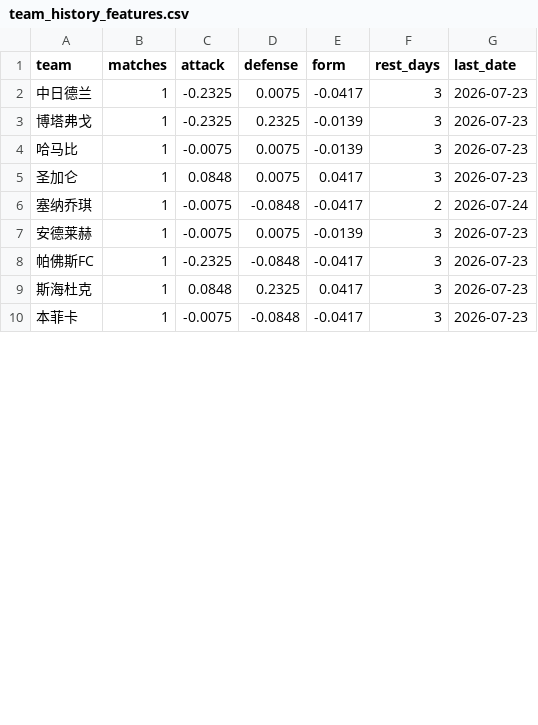
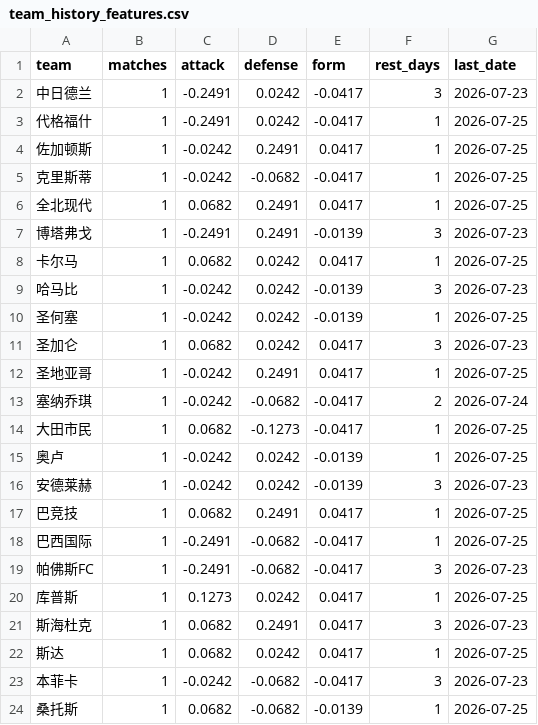
Before and after one commit to l18381527760-sketch/sporttery-prediction, a CSV file: data/team_history_features.csv, drawn as a sheet; only a part is shown; the diff covers the shown part only.

```diff
--- a/data/team_history_features.csv
+++ b/data/team_history_features.csv
@@ -1,10 +1,24 @@
 team,matches,attack,defense,form,rest_days,last_date
-中日德兰,1,-0.2325,0.0075,-0.0417,3,2026-07-23
-博塔弗戈,1,-0.2325,0.2325,-0.0139,3,2026-07-23
-哈马比,1,-0.0075,0.0075,-0.0139,3,2026-07-23
-圣加仑,1,0.0848,0.0075,0.0417,3,2026-07-23
-塞纳乔琪,1,-0.0075,-0.0848,-0.0417,2,2026-07-24
-安德莱赫,1,-0.0075,0.0075,-0.0139,3,2026-07-23
-帕佛斯FC,1,-0.2325,-0.0848,-0.0417,3,2026-07-23
-斯海杜克,1,0.0848,0.2325,0.0417,3,2026-07-23
-本菲卡,1,-0.0075,-0.0848,-0.0417,3,2026-07-23
+中日德兰,1,-0.2491,0.0242,-0.0417,3,2026-07-23
+代格福什,1,-0.2491,0.0242,-0.0417,1,2026-07-25
+佐加顿斯,1,-0.0242,0.2491,0.0417,1,2026-07-25
+克里斯蒂,1,-0.0242,-0.0682,-0.0417,1,2026-07-25
+全北现代,1,0.0682,0.2491,0.0417,1,2026-07-25
+博塔弗戈,1,-0.2491,0.2491,-0.0139,3,2026-07-23
+卡尔马,1,0.0682,0.0242,0.0417,1,2026-07-25
+哈马比,1,-0.0242,0.0242,-0.0139,3,2026-07-23
+圣何塞,1,-0.0242,0.0242,-0.0139,1,2026-07-25
+圣加仑,1,0.0682,0.0242,0.0417,3,2026-07-23
+圣地亚哥,1,-0.0242,0.2491,0.0417,1,2026-07-25
+塞纳乔琪,1,-0.0242,-0.0682,-0.0417,2,2026-07-24
+大田市民,1,0.0682,-0.1273,-0.0417,1,2026-07-25
+奥卢,1,-0.0242,0.0242,-0.0139,1,2026-07-25
+安德莱赫,1,-0.0242,0.0242,-0.0139,3,2026-07-23
+巴竞技,1,0.0682,0.2491,0.0417,1,2026-07-25
+巴西国际,1,-0.2491,-0.0682,-0.0417,1,2026-07-25
+帕佛斯FC,1,-0.2491,-0.0682,-0.0417,3,2026-07-23
+库普斯,1,0.1273,0.0242,0.0417,1,2026-07-25
+斯海杜克,1,0.0682,0.2491,0.0417,3,2026-07-23
+斯达,1,0.0682,0.0242,0.0417,1,2026-07-25
+本菲卡,1,-0.0242,-0.0682,-0.0417,3,2026-07-23
+桑托斯,1,0.0682,-0.0682,-0.0139,1,2026-07-25
```
Also changed, not shown: 8 added rows and 14 edited cells elsewhere in this file, data/bet_results.csv, 5 other files.
